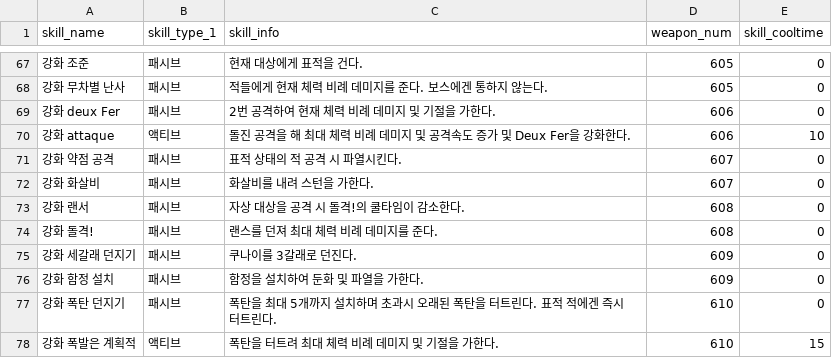
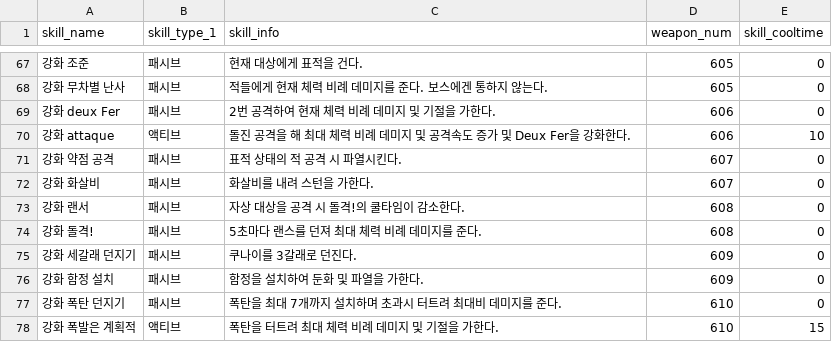
Before and after one commit to Famec7/WRD, a CSV file: Assets/Resources/DataTable/Skill/SkillInfo.csv, drawn as a sheet; only a part is shown, gaps mark what is left out; the diff names each change by its address in the sheet, - before the commit and + after, or states it on an @@ line.

```diff
--- a/Assets/Resources/DataTable/Skill/SkillInfo.csv
+++ b/Assets/Resources/DataTable/Skill/SkillInfo.csv
-C74 (skill_info): 랜스를 던져 최대 체력 비례 데미지를 준다.
+C74 (skill_info): 5초마다 랜스를 던져 최대 체력 비례 데미지를 준다.
-C77 (skill_info): 폭탄을 최대 5개까지 설치하며 초과시 오래된 폭탄을 터트린다. 표적 적에겐 즉시 터트린다.
+C77 (skill_info): 폭탄을 최대 7개까지 설치하며 초과시 터트려 최대비 데미지를 준다.
```
Also changed, not shown: Assets/Resources/DataTable/Skill/ActiveSkillData.csv, Assets/Resources/DataTable/Skill/PassiveSkillData.csv, 7 other files.
